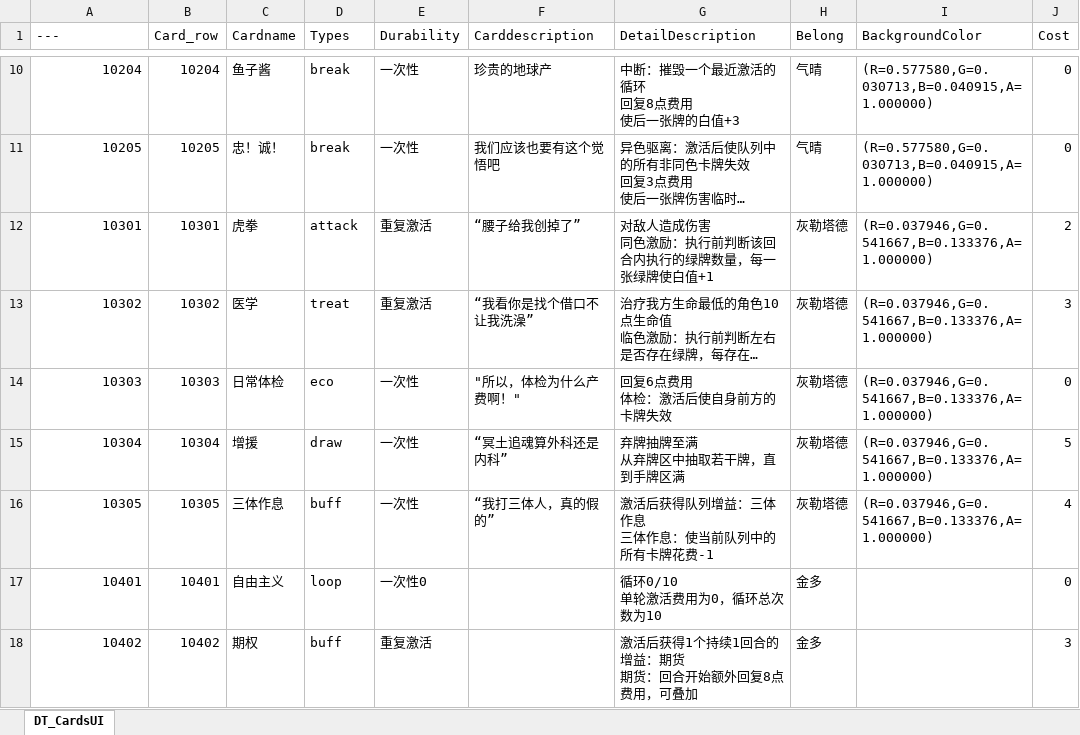
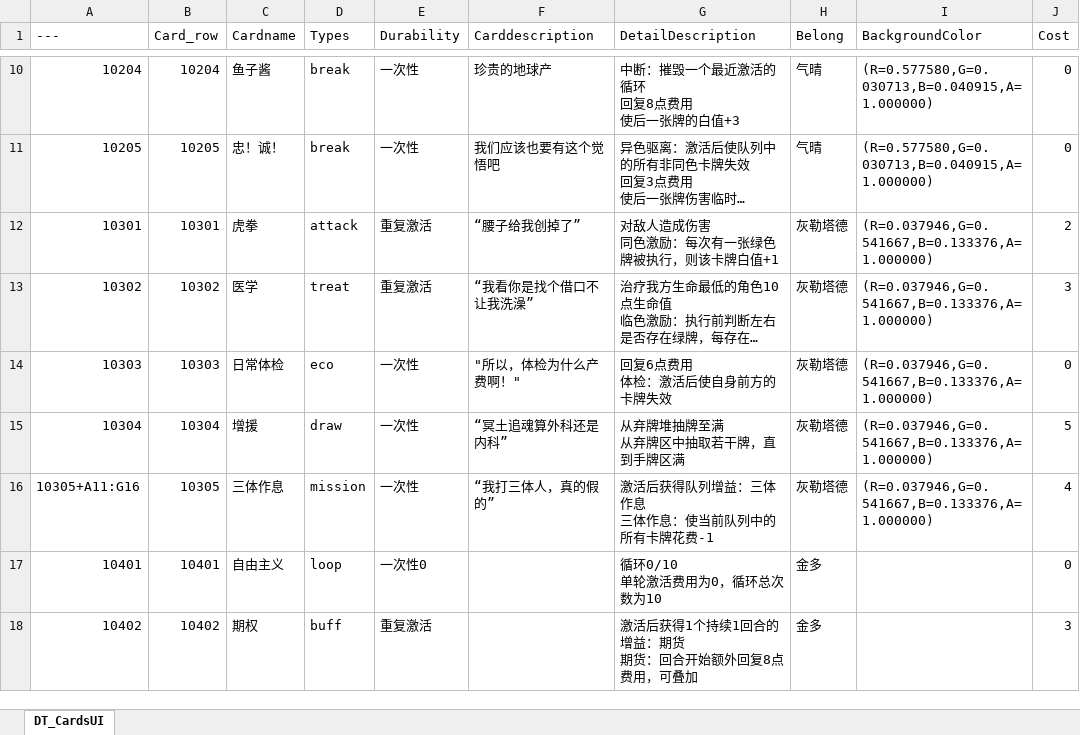
Before and after one commit to cdlhx/0504demo, an Excel workbook: DataTable/DT_CardsUI.xlsx, sheet DT_CardsUI, drawn as a sheet; only a part is shown, gaps mark what is left out; long unchanged cells end in …; values as stored, in another font and other column widths than the file's, no borders; ↵ is a line break in a cell; the diff names each change by its address in the sheet, - before the commit and + after, or states it on an @@ line.

```diff
--- a/DataTable/DT_CardsUI.xlsx (sheet DT_CardsUI)
+++ b/DataTable/DT_CardsUI.xlsx (sheet DT_CardsUI)
-G12 (DetailDescription): 对敌人造成伤害 ↵ 同色激励：执行前判断该回合内执行的绿牌数量，每一张绿牌使白值+1
+G12 (DetailDescription): 对敌人造成伤害 ↵ 同色激励：每次有一张绿色牌被执行，则该卡牌白值+1
-G15 (DetailDescription): 弃牌抽牌至满 ↵ 从弃牌区中抽取若干牌，直到手牌区满
+G15 (DetailDescription): 从弃牌堆抽牌至满 ↵ 从弃牌区中抽取若干牌，直到手牌区满
-A16 (---): 10305
+A16 (---): 10305+A11:G16
-D16 (Types): buff
+D16 (Types): mission
```
Also changed, not shown: 1 other file.
